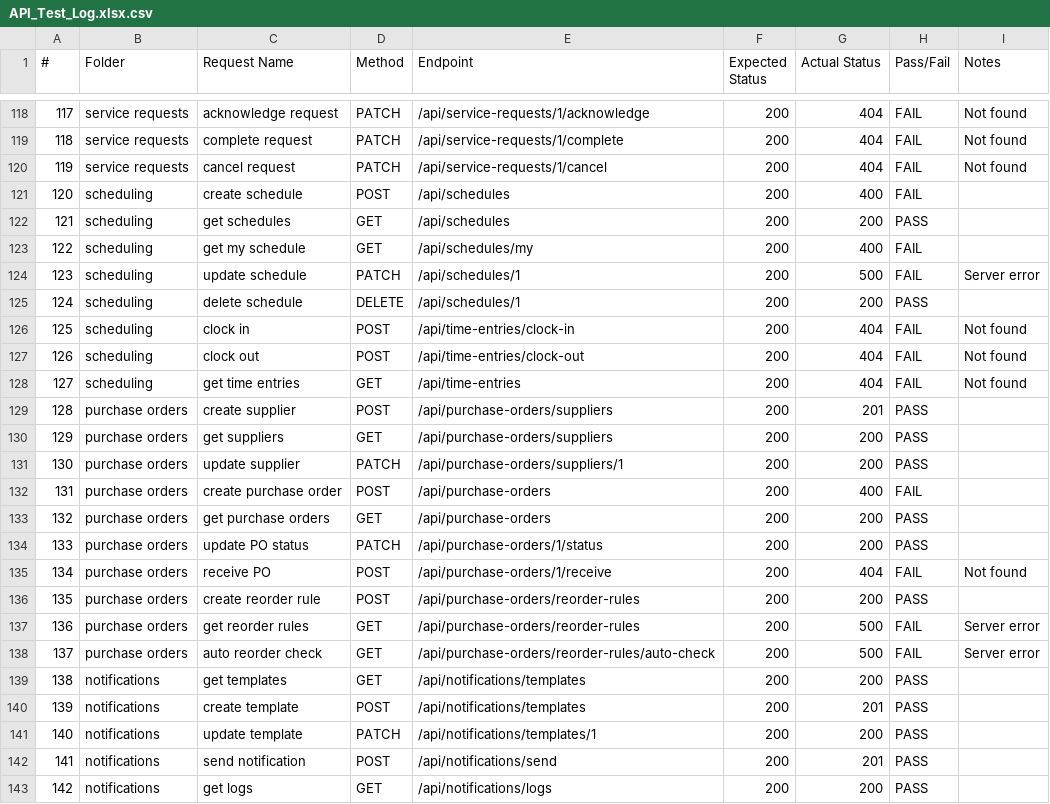
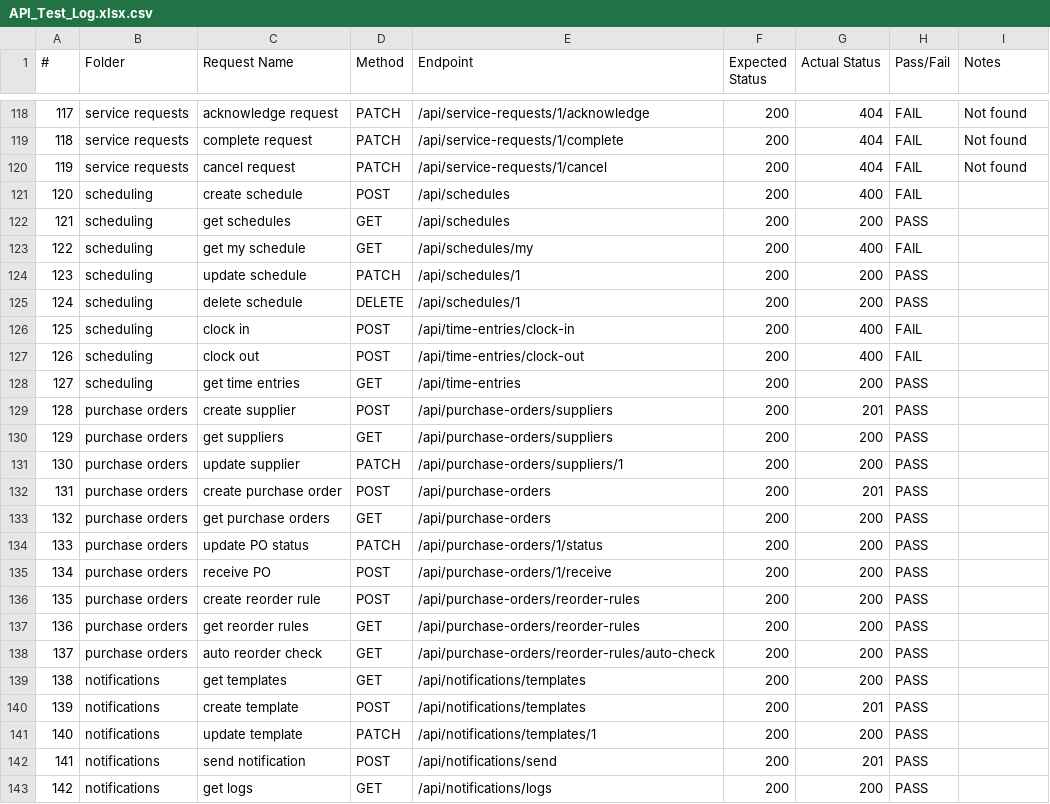
Before and after one commit to dammie-ai/table_ready, a CSV file: API_Test_Log.xlsx.csv, drawn as a sheet; only a part is shown, gaps mark what is left out; the diff covers the shown part only.

```diff
--- a/API_Test_Log.xlsx.csv
+++ b/API_Test_Log.xlsx.csv
@@ -123,7 +123,7 @@
 122,scheduling,get my schedule,GET,/api/schedules/my,200,400,FAIL,
-123,scheduling,update schedule,PATCH,/api/schedules/1,200,500,FAIL,Server error
+123,scheduling,update schedule,PATCH,/api/schedules/1,200,200,PASS,
 124,scheduling,delete schedule,DELETE,/api/schedules/1,200,200,PASS,
-125,scheduling,clock in,POST,/api/time-entries/clock-in,200,404,FAIL,Not found
-126,scheduling,clock out,POST,/api/time-entries/clock-out,200,404,FAIL,Not found
-127,scheduling,get time entries,GET,/api/time-entries,200,404,FAIL,Not found
+125,scheduling,clock in,POST,/api/time-entries/clock-in,200,400,FAIL,
+126,scheduling,clock out,POST,/api/time-entries/clock-out,200,400,FAIL,
+127,scheduling,get time entries,GET,/api/time-entries,200,200,PASS,
 128,purchase orders,create supplier,POST,/api/purchase-orders/suppliers,200,201,PASS,
@@ -131,9 +131,9 @@
 130,purchase orders,update supplier,PATCH,/api/purchase-orders/suppliers/1,200,200,PASS,
-131,purchase orders,create purchase order,POST,/api/purchase-orders,200,400,FAIL,
+131,purchase orders,create purchase order,POST,/api/purchase-orders,200,201,PASS,
 132,purchase orders,get purchase orders,GET,/api/purchase-orders,200,200,PASS,
 133,purchase orders,update PO status,PATCH,/api/purchase-orders/1/status,200,200,PASS,
-134,purchase orders,receive PO,POST,/api/purchase-orders/1/receive,200,404,FAIL,Not found
+134,purchase orders,receive PO,POST,/api/purchase-orders/1/receive,200,200,PASS,
 135,purchase orders,create reorder rule,POST,/api/purchase-orders/reorder-rules,200,200,PASS,
-136,purchase orders,get reorder rules,GET,/api/purchase-orders/reorder-rules,200,500,FAIL,Server error
-137,purchase orders,auto reorder check,GET,/api/purchase-orders/reorder-rules/auto-check,200,500,FAIL,Server error
+136,purchase orders,get reorder rules,GET,/api/purchase-orders/reorder-rules,200,200,PASS,
+137,purchase orders,auto reorder check,GET,/api/purchase-orders/reorder-rules/auto-check,200,200,PASS,
 138,notifications,get templates,GET,/api/notifications/templates,200,200,PASS,
```
Also changed, not shown: 71 edited cells elsewhere in this file, 35 other files.
